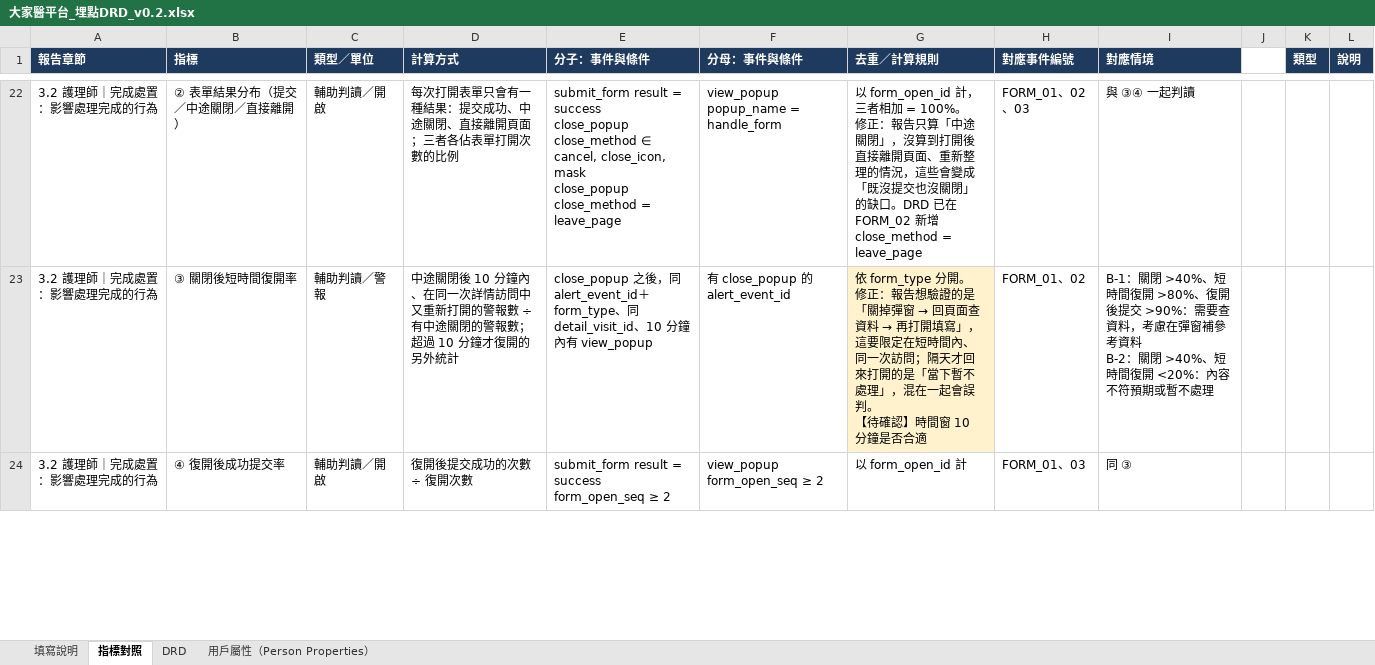
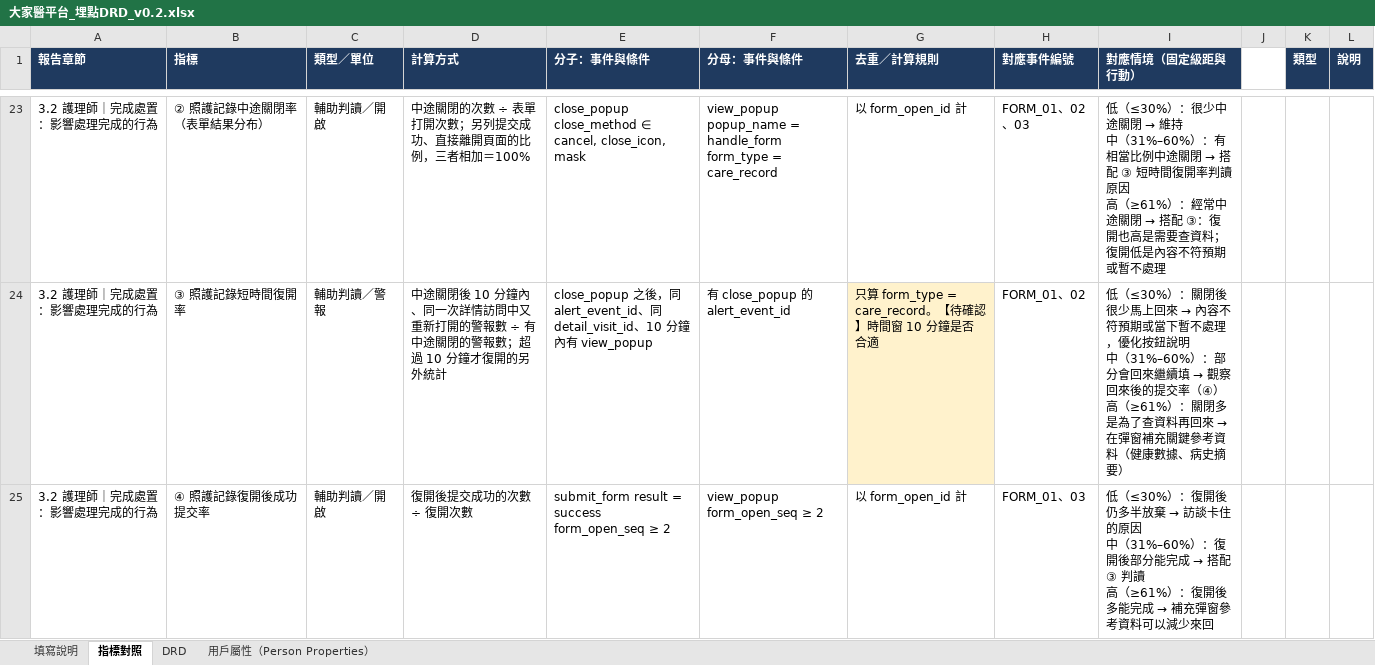
Before and after one commit to Jaypeng123/Event-Tracking-Platform, an Excel workbook: docs/drd/大家醫平台_埋點DRD_v0.2.xlsx, sheet 指標對照, drawn as a sheet; only a part is shown, gaps mark what is left out; values as stored, in another font and other column widths than the file's, no borders; addresses are those after the commit; ↵ is a line break in a cell; the diff covers the shown part only; the diff names each change by its address in the sheet, - before the commit and + after, or states it on an @@ line.

```diff
--- a/docs/drd/大家醫平台_埋點DRD_v0.2.xlsx (sheet 指標對照)
+++ b/docs/drd/大家醫平台_埋點DRD_v0.2.xlsx (sheet 指標對照)
-I1: 對應情境
+I1: 對應情境（固定級距與行動）
-B23 (指標): ② 表單結果分布（提交／中途關閉／直接離開）
+B23 (指標): ② 照護記錄中途關閉率（表單結果分布）
-D23 (計算方式): 每次打開表單只會有一種結果：提交成功、中途關閉、直接離開頁面；三者各佔表單打開次數的比例
+D23 (計算方式): 中途關閉的次數 ÷ 表單打開次數；另列提交成功、直接離開頁面的比例，三者相加＝100%
-E23 (分子：事件與條件): submit_form result = success ↵ close_popup close_method ∈ cancel, close_icon, mask ↵ close_popup close_method = leave_page
+E23 (分子：事件與條件): close_popup close_method ∈ cancel, close_icon, mask
-F23 (分母：事件與條件): …= handle_form
+F23 (分母：事件與條件): …= handle_form ↵ form_type = care_record
-G23 (去重／計算規則): 以 form_open_id 計，三者相加 = 100%。 ↵ 修正：報告只算「中途關閉」，沒算到打開後直接離開頁面、重新整理的情況，這些會變成「既沒提交也沒關閉」的缺口。DRD 已在 FORM_02 新增 close_method = leave_page
+G23 (去重／計算規則): 以 form_open_id 計
@@ I23 (對應情境（固定級距與行動）): 與 ③④ 一起判讀 → 低（≤30%）：很少中途關閉 → 維持 ↵ 中（31%–60%）：有相當比例中途關閉 → 搭配 ③ 短時間復開率判讀原因 ↵ 高（≥61%）：經常中途關閉 → 搭配 ③：復開也高是需要查資料；復開低是內容不符預期或暫不處理 @@
-B24 (指標): ③ 關閉後短時間復開率
+B24 (指標): ③ 照護記錄短時間復開率
-D24 (計算方式): …分鐘內、在同一次詳…
+D24 (計算方式): …分鐘內、同一次詳…
-E24 (分子：事件與條件): …alert_event_id＋form_type、同…
+E24 (分子：事件與條件): …alert_event_id、同…
@@ G24 (去重／計算規則): 依 form_type 分開。 ↵ 修正：報告想驗證的是「關掉彈窗 → 回頁面查資料 → 再打開填寫」，這要限定在短時間內、同一次訪問；隔天才回來打開的是「當下暫不處理」，混在一起會誤判。 ↵ 【待確認… → 只算 form_type = care_record。【待確認… @@
@@ I24 (對應情境（固定級距與行動）): B-1：關閉 >40%、短時間復開 >80%、復開後提交 >90%：需要查資料，考慮在彈窗補參考資料 ↵ B-2：關閉 >40%、短時間復開 <20%：內容不符預期或暫不處理 → 低（≤30%）：關閉後很少馬上回來 → 內容不符預期或當下暫不處理，優化按鈕說明 ↵ 中（31%–60%）：部分會回來繼續填 → 觀察回來後的提交率（④） ↵ 高（≥61%）：關閉多是為了查資料再回來 → 在彈窗補充關鍵參考資料（健康數據、病史摘要） @@
-B25 (指標): ④ 復開後成功提交率
+B25 (指標): ④ 照護記錄復開後成功提交率
@@ I25 (對應情境（固定級距與行動）): 同 ③ → 低（≤30%）：復開後仍多半放棄 → 訪談卡住的原因 ↵ 中（31%–60%）：復開後部分能完成 → 搭配 ③ 判讀 ↵ 高（≥61%）：復開後多能完成 → 補充彈窗參考資料可以減少來回 @@
```
Also changed, not shown: 4 added rows, 2 removed rows, 81 edited cells and cell formats elsewhere in this sheet, sheet DRD, 1 other file.
